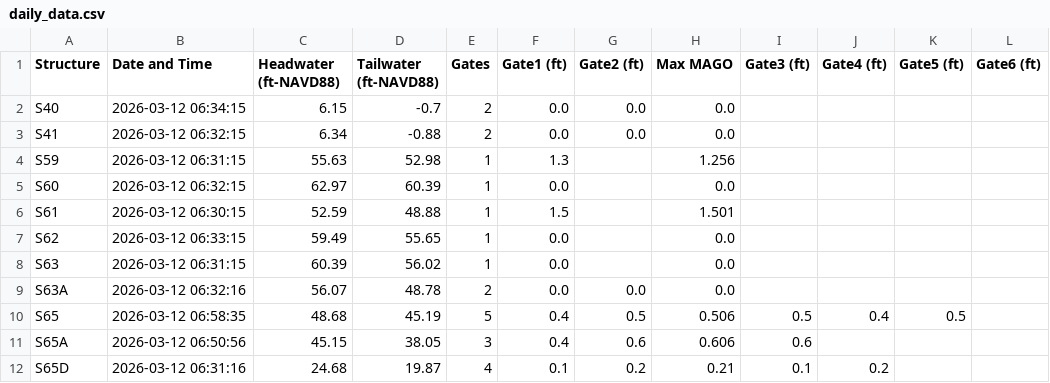
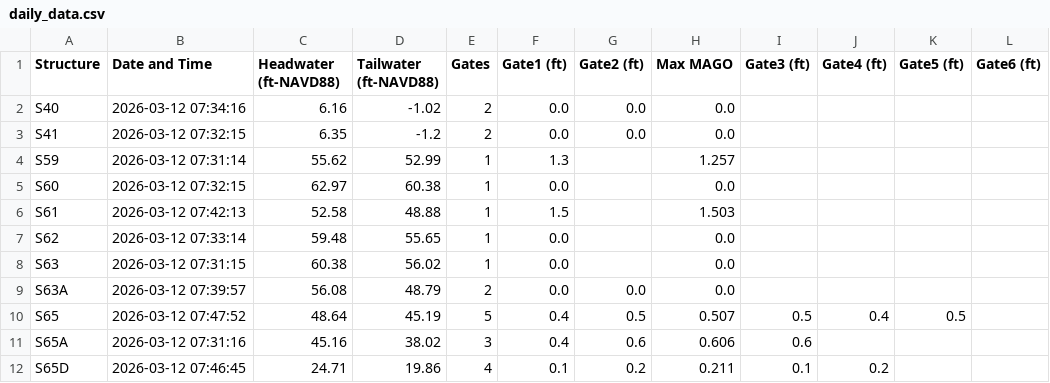
Before and after one commit to Sondipon/Pollynomial-Fitted-MAGO-Calculator-Ver3.1, a CSV file: daily_data.csv, drawn as a sheet; only a part is shown; the diff covers the shown part only.

Commit message:
Daily update: 2026-03-12

```diff
--- a/daily_data.csv
+++ b/daily_data.csv
@@ -1,12 +1,12 @@
 Structure,Date and Time,Headwater (ft-NAVD88),Tailwater (ft-NAVD88),Gates,Gate1 (ft),Gate2 (ft),Max MAGO,Gate3 (ft),Gate4 (ft),Gate5 (ft),Gate6 (ft)
-S40,2026-03-12 06:34:15,6.15,-0.7,2,0.0,0.0,0.0,,,,
-S41,2026-03-12 06:32:15,6.34,-0.88,2,0.0,0.0,0.0,,,,
-S59,2026-03-12 06:31:15,55.63,52.98,1,1.3,,1.256,,,,
-S60,2026-03-12 06:32:15,62.97,60.39,1,0.0,,0.0,,,,
-S61,2026-03-12 06:30:15,52.59,48.88,1,1.5,,1.501,,,,
-S62,2026-03-12 06:33:15,59.49,55.65,1,0.0,,0.0,,,,
-S63,2026-03-12 06:31:15,60.39,56.02,1,0.0,,0.0,,,,
-S63A,2026-03-12 06:32:16,56.07,48.78,2,0.0,0.0,0.0,,,,
-S65,2026-03-12 06:58:35,48.68,45.19,5,0.4,0.5,0.506,0.5,0.4,0.5,
-S65A,2026-03-12 06:50:56,45.15,38.05,3,0.4,0.6,0.606,0.6,,,
-S65D,2026-03-12 06:31:16,24.68,19.87,4,0.1,0.2,0.21,0.1,0.2,,
+S40,2026-03-12 07:34:16,6.16,-1.02,2,0.0,0.0,0.0,,,,
+S41,2026-03-12 07:32:15,6.35,-1.2,2,0.0,0.0,0.0,,,,
+S59,2026-03-12 07:31:14,55.62,52.99,1,1.3,,1.257,,,,
+S60,2026-03-12 07:32:15,62.97,60.38,1,0.0,,0.0,,,,
+S61,2026-03-12 07:42:13,52.58,48.88,1,1.5,,1.503,,,,
+S62,2026-03-12 07:33:14,59.48,55.65,1,0.0,,0.0,,,,
+S63,2026-03-12 07:31:15,60.38,56.02,1,0.0,,0.0,,,,
+S63A,2026-03-12 07:39:57,56.08,48.79,2,0.0,0.0,0.0,,,,
+S65,2026-03-12 07:47:52,48.64,45.19,5,0.4,0.5,0.507,0.5,0.4,0.5,
+S65A,2026-03-12 07:31:16,45.16,38.02,3,0.4,0.6,0.606,0.6,,,
+S65D,2026-03-12 07:46:45,24.71,19.86,4,0.1,0.2,0.211,0.1,0.2,,
```
Also changed, not shown: 58 edited cells elsewhere in this file.
